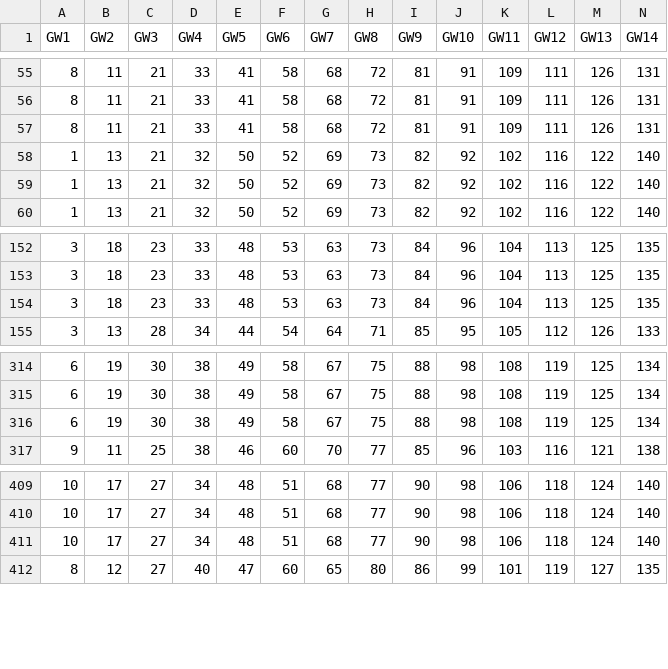
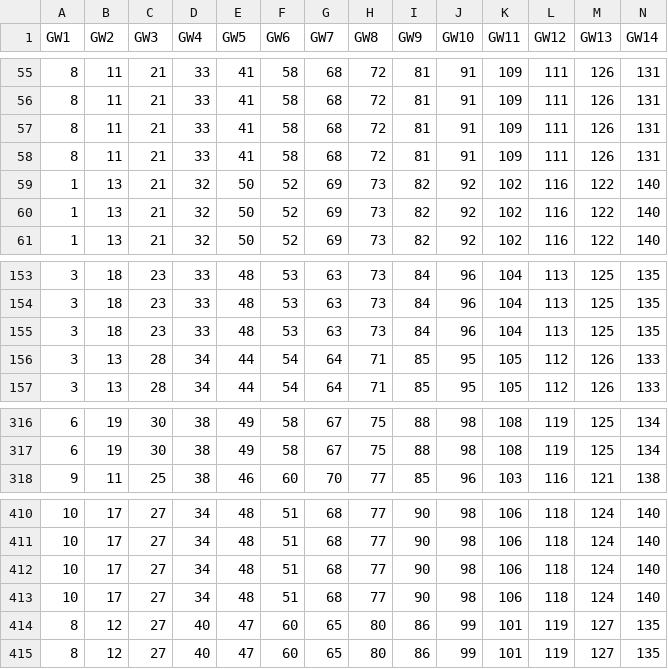
Before and after one commit to tikeve/tikeve.github.io, a CSV file: in/Player_fixtures.csv, drawn as a sheet; only a part is shown, gaps mark what is left out; removed rows and columns are numbered as before the commit, all else as after; rows hold the shown columns only; the diff names each change by its address in the sheet, - before the commit and + after, or states it on an @@ line.

```diff
--- a/in/Player_fixtures.csv
+++ b/in/Player_fixtures.csv
+row 58: 8 | 11 | 21 | 33 | 41 | 58 | 68 | 72 | 81 | 91 | 109 | 111 | 126 | 131
+row 156: 3 | 13 | 28 | 34 | 44 | 54 | 64 | 71 | 85 | 95 | 105 | 112 | 126 | 133
-row 316: 6 | 19 | 30 | 38 | 49 | 58 | 67 | 75 | 88 | 98 | 108 | 119 | 125 | 134
+row 413: 10 | 17 | 27 | 34 | 48 | 51 | 68 | 77 | 90 | 98 | 106 | 118 | 124 | 140
+row 414: 8 | 12 | 27 | 40 | 47 | 60 | 65 | 80 | 86 | 99 | 101 | 119 | 127 | 135
```
Also changed, not shown: in/Player_opponent_team.csv, in/Player_upcoming_fixtures.csv, 29 other files.
